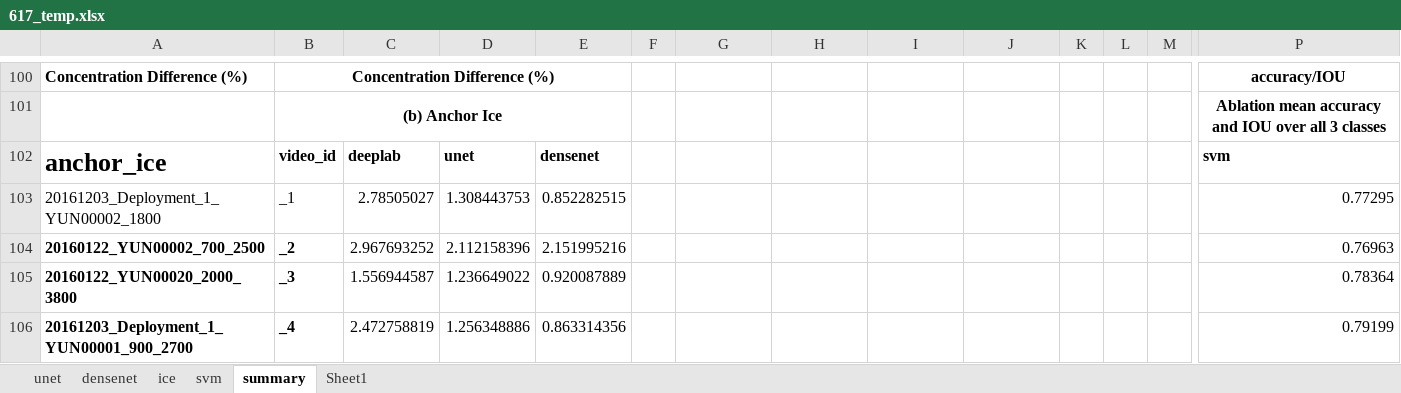
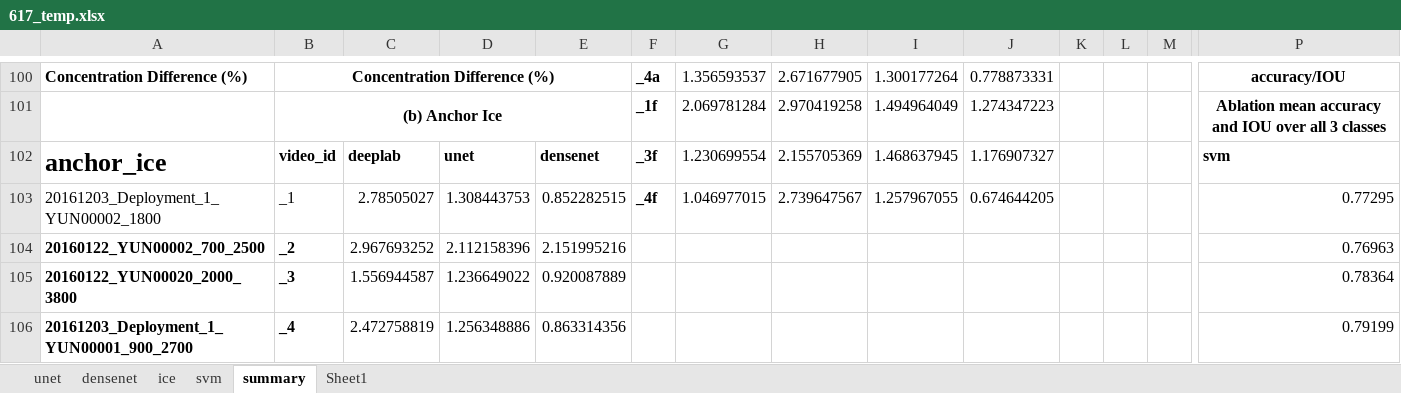
Before and after one commit to Madhukar7559/river_ice_segmentation, an Excel workbook: plotting/617_temp.xlsx, sheet summary, drawn as a sheet; only a part is shown, gaps mark what is left out; values as stored, in another font and other column widths than the file's, no borders; removed rows and columns are numbered as before the commit, all else as after; rows hold the shown columns only; the diff covers the shown part only; the diff names each change by its address in the sheet, - before the commit and + after, or states it on an @@ line.

```diff
--- a/plotting/617_temp.xlsx (sheet summary)
+++ b/plotting/617_temp.xlsx (sheet summary)
-F100: (empty)
+F100: _4a
-G100: (empty)
+G100: 1.356593537
-H100: (empty)
+H100: 2.671677905
-I100: (empty)
+I100: 1.300177264
-J100: (empty)
+J100: 0.778873331
-row 101:  | (b) Anchor Ice |  |  |  |  |  |  |  |  |  |  |  | Ablation mean accuracy and IOU over all 3 classes
+row 101:  | (b) Anchor Ice |  |  |  | _1f | 2.069781284 | 2.970419258 | 1.494964049 | 1.274347223 |  |  |  | Ablation mean accuracy and IOU over all 3 classes
-F102: (empty)
+F102: _3f
-G102: (empty)
+G102: 1.230699554
-H102: (empty)
+H102: 2.155705369
-I102: (empty)
+I102: 1.468637945
-J102: (empty)
+J102: 1.176907327
-F103: (empty)
+F103: _4f
-G103: (empty)
+G103: 1.046977015
-H103: (empty)
+H103: 2.739647567
-I103: (empty)
+I103: 1.257967055
-J103: (empty)
+J103: 0.674644205
```
Also changed, not shown: 28 edited cells and cell formats elsewhere in this sheet, 4 other files.
